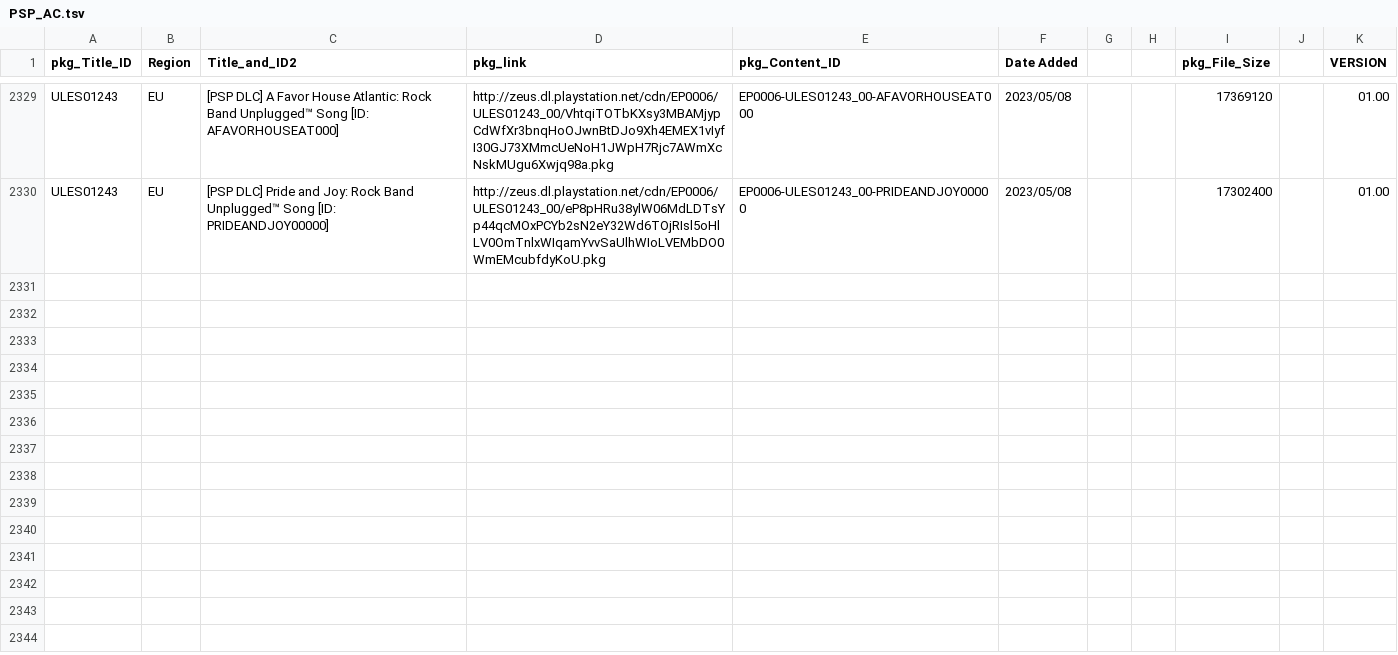
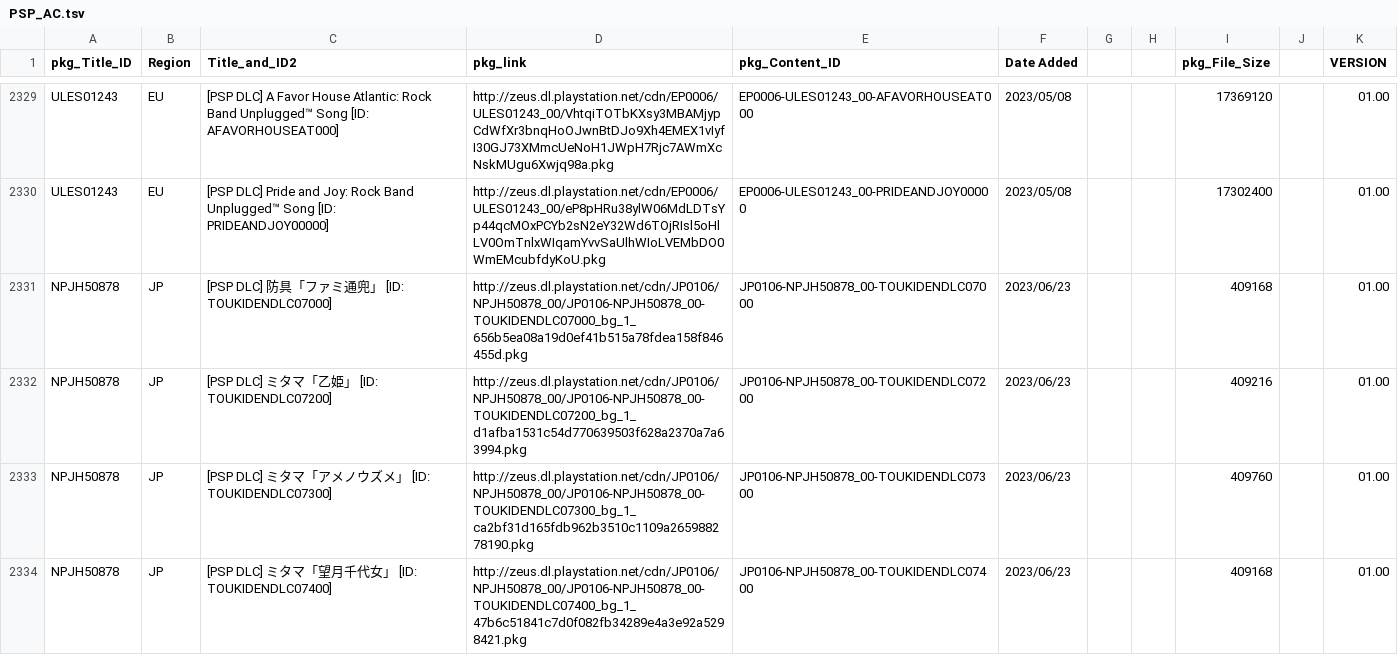
Before and after one commit to 1jtp8sobiu/NPS_JP, a TSV file: rearrange/PSP_AC.tsv, drawn as a sheet; only a part is shown, gaps mark what is left out; the diff names each change by its address in the sheet, - before the commit and + after, or states it on an @@ line.

```diff
--- a/rearrange/PSP_AC.tsv
+++ b/rearrange/PSP_AC.tsv
+row 2331: NPJH50878 | JP | [PSP DLC] 防具「ファミ通兜」 [ID: TOUKIDENDLC07000] | http://zeus.dl.playstation.net/cdn/JP0106/NPJH50878_00/JP0106-NPJH50878_00-TOUKIDENDLC07000_bg_1_656b5ea08a19d0ef41b515a78fdea158f846455d.pkg | JP0106-NPJH50878_00-TOUKIDENDLC07000 | 2023/06/23 |  |  | 409168 |  | 01.00
+row 2332: NPJH50878 | JP | [PSP DLC] ミタマ「乙姫」 [ID: TOUKIDENDLC07200] | http://zeus.dl.playstation.net/cdn/JP0106/NPJH50878_00/JP0106-NPJH50878_00-TOUKIDENDLC07200_bg_1_d1afba1531c54d770639503f628a2370a7a63994.pkg | JP0106-NPJH50878_00-TOUKIDENDLC07200 | 2023/06/23 |  |  | 409216 |  | 01.00
+row 2333: NPJH50878 | JP | [PSP DLC] ミタマ「アメノウズメ」 [ID: TOUKIDENDLC07300] | http://zeus.dl.playstation.net/cdn/JP0106/NPJH50878_00/JP0106-NPJH50878_00-TOUKIDENDLC07300_bg_1_ca2bf31d165fdb962b3510c1109a265988278190.pkg | JP0106-NPJH50878_00-TOUKIDENDLC07300 | 2023/06/23 |  |  | 409760 |  | 01.00
+row 2334: NPJH50878 | JP | [PSP DLC] ミタマ「望月千代女」 [ID: TOUKIDENDLC07400] | http://zeus.dl.playstation.net/cdn/JP0106/NPJH50878_00/JP0106-NPJH50878_00-TOUKIDENDLC07400_bg_1_47b6c51841c7d0f082fb34289e4a3e92a5298421.pkg | JP0106-NPJH50878_00-TOUKIDENDLC07400 | 2023/06/23 |  |  | 409168 |  | 01.00
```
Also changed, not shown: rearrange/PSP_APP.tsv, rearrange/PSV_THEME.tsv, 8 other files.
